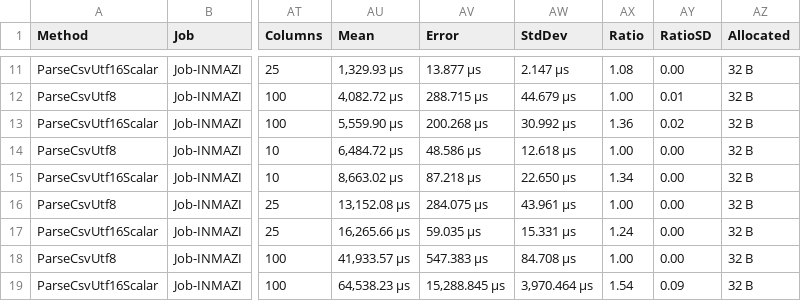
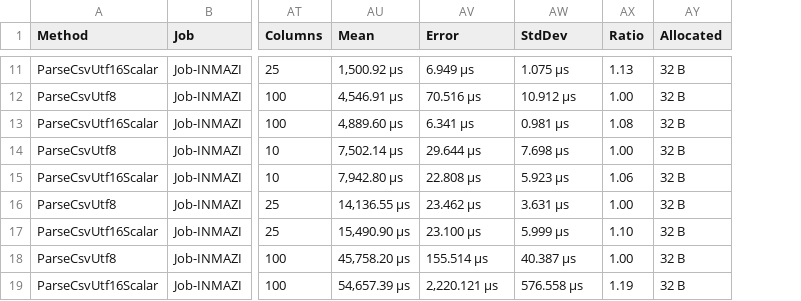
Before and after one commit to KoalaFacts/HeroParser, a CSV file: versions/v2.3.0/HeroParser.Benchmarks.ThroughputBenchmarks-report.csv, drawn as a sheet; only a part is shown, gaps mark what is left out; the diff covers the shown part only; the diff names each change by its address in the sheet, - before the commit and + after, or states it on an @@ line.

```diff
--- a/versions/v2.3.0/HeroParser.Benchmarks.ThroughputBenchmarks-report.csv
+++ b/versions/v2.3.0/HeroParser.Benchmarks.ThroughputBenchmarks-report.csv
-column AY (RatioSD), rows 11-19: 0.00 | 0.01 | 0.02 | 0.00 | 0.00 | 0.00 | 0.00 | 0.00 | 0.09
-AU11 (Mean): 1,329.93 μs
+AU11 (Mean): 1,500.92 μs
-AV11 (Error): 13.877 μs
+AV11 (Error): 6.949 μs
-AW11 (StdDev): 2.147 μs
+AW11 (StdDev): 1.075 μs
-AX11 (Ratio): 1.08
+AX11 (Ratio): 1.13
-AU12 (Mean): 4,082.72 μs
+AU12 (Mean): 4,546.91 μs
-AV12 (Error): 288.715 μs
+AV12 (Error): 70.516 μs
-AW12 (StdDev): 44.679 μs
+AW12 (StdDev): 10.912 μs
-AU13 (Mean): 5,559.90 μs
+AU13 (Mean): 4,889.60 μs
-AV13 (Error): 200.268 μs
+AV13 (Error): 6.341 μs
-AW13 (StdDev): 30.992 μs
+AW13 (StdDev): 0.981 μs
-AX13 (Ratio): 1.36
+AX13 (Ratio): 1.08
-AU14 (Mean): 6,484.72 μs
+AU14 (Mean): 7,502.14 μs
-AV14 (Error): 48.586 μs
+AV14 (Error): 29.644 μs
-AW14 (StdDev): 12.618 μs
+AW14 (StdDev): 7.698 μs
-AU15 (Mean): 8,663.02 μs
+AU15 (Mean): 7,942.80 μs
-AV15 (Error): 87.218 μs
+AV15 (Error): 22.808 μs
-AW15 (StdDev): 22.650 μs
+AW15 (StdDev): 5.923 μs
-AX15 (Ratio): 1.34
+AX15 (Ratio): 1.06
-AU16 (Mean): 13,152.08 μs
+AU16 (Mean): 14,136.55 μs
-AV16 (Error): 284.075 μs
+AV16 (Error): 23.462 μs
-AW16 (StdDev): 43.961 μs
+AW16 (StdDev): 3.631 μs
-AU17 (Mean): 16,265.66 μs
+AU17 (Mean): 15,490.90 μs
-AV17 (Error): 59.035 μs
+AV17 (Error): 23.100 μs
-AW17 (StdDev): 15.331 μs
+AW17 (StdDev): 5.999 μs
-AX17 (Ratio): 1.24
+AX17 (Ratio): 1.10
-AU18 (Mean): 41,933.57 μs
+AU18 (Mean): 45,758.20 μs
-AV18 (Error): 547.383 μs
+AV18 (Error): 155.514 μs
-AW18 (StdDev): 84.708 μs
+AW18 (StdDev): 40.387 μs
-AU19 (Mean): 64,538.23 μs
+AU19 (Mean): 54,657.39 μs
-AV19 (Error): 15,288.845 μs
+AV19 (Error): 2,220.121 μs
-AW19 (StdDev): 3,970.464 μs
+AW19 (StdDev): 576.558 μs
-AX19 (Ratio): 1.54
+AX19 (Ratio): 1.19
```
Also changed, not shown: 31 edited cells elsewhere in this file, 2 other files.
